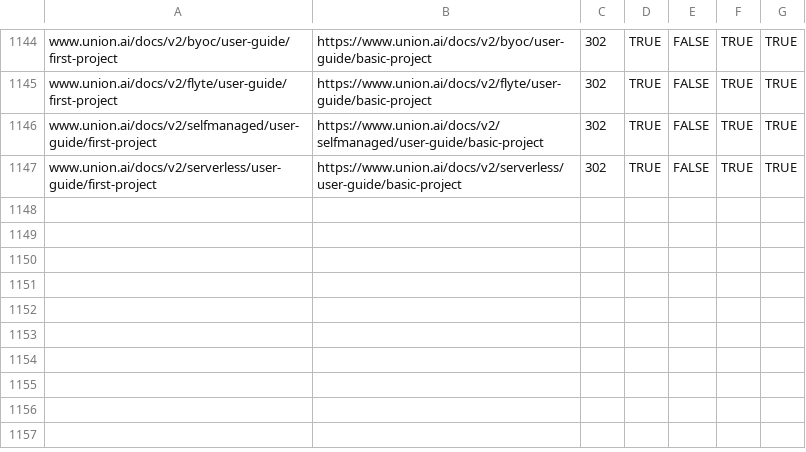
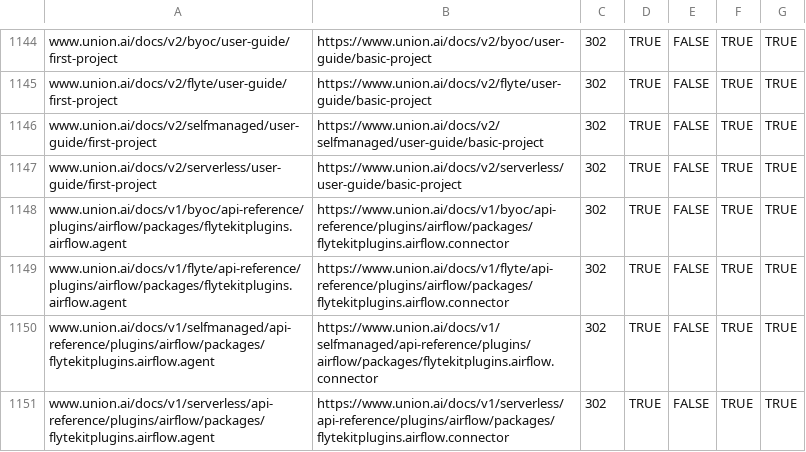
Before and after one commit to unionai/unionai-docs, a CSV file: redirects.csv, drawn as a sheet; only a part is shown, gaps mark what is left out.

```diff
--- a/redirects.csv
+++ b/redirects.csv
@@ -1147 +1147,5 @@ www.union.ai/docs/v2/selfmanaged/user-guide/first-project,https://www.union.ai/d
 www.union.ai/docs/v2/serverless/user-guide/first-project,https://www.union.ai/docs/v2/serverless/user-guide/basic-project,302,TRUE,FALSE,TRUE,TRUE
+www.union.ai/docs/v1/byoc/api-reference/plugins/airflow/packages/flytekitplugins.airflow.agent,https://www.union.ai/docs/v1/byoc/api-reference/plugins/airflow/packages/flytekitplugins.airflow.connector,302,TRUE,FALSE,TRUE,TRUE
+www.union.ai/docs/v1/flyte/api-reference/plugins/airflow/packages/flytekitplugins.airflow.agent,https://www.union.ai/docs/v1/flyte/api-reference/plugins/airflow/packages/flytekitplugins.airflow.connector,302,TRUE,FALSE,TRUE,TRUE
+www.union.ai/docs/v1/selfmanaged/api-reference/plugins/airflow/packages/flytekitplugins.airflow.agent,https://www.union.ai/docs/v1/selfmanaged/api-reference/plugins/airflow/packages/flytekitplugins.airflow.connector,302,TRUE,FALSE,TRUE,TRUE
+www.union.ai/docs/v1/serverless/api-reference/plugins/airflow/packages/flytekitplugins.airflow.agent,https://www.union.ai/docs/v1/serverless/api-reference/plugins/airflow/packages/flytekitplugins.airflow.connector,302,TRUE,FALSE,TRUE,TRUE
```
Also changed, not shown: 1 other file.
